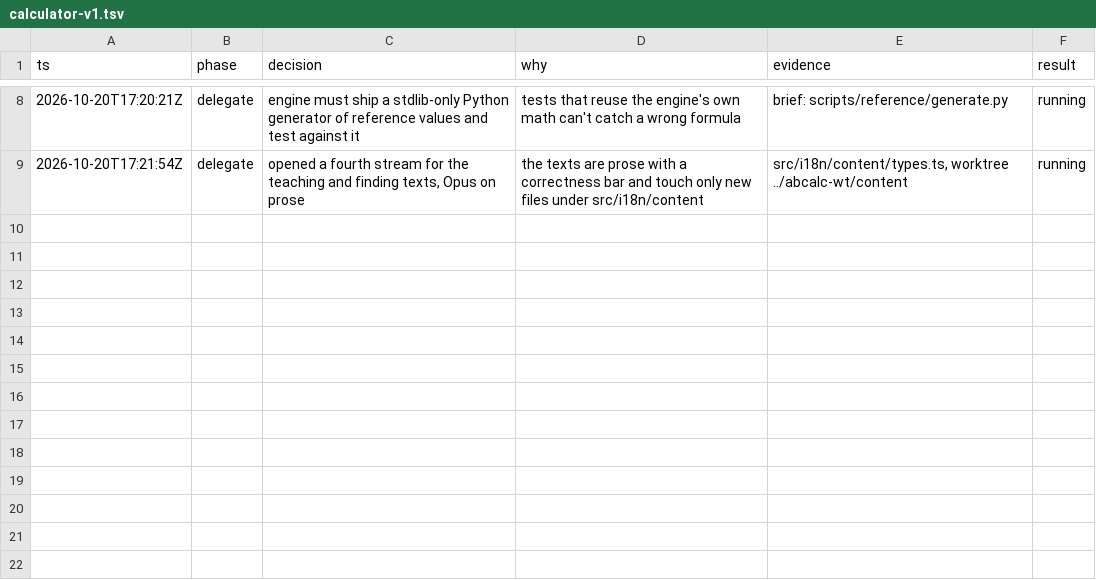
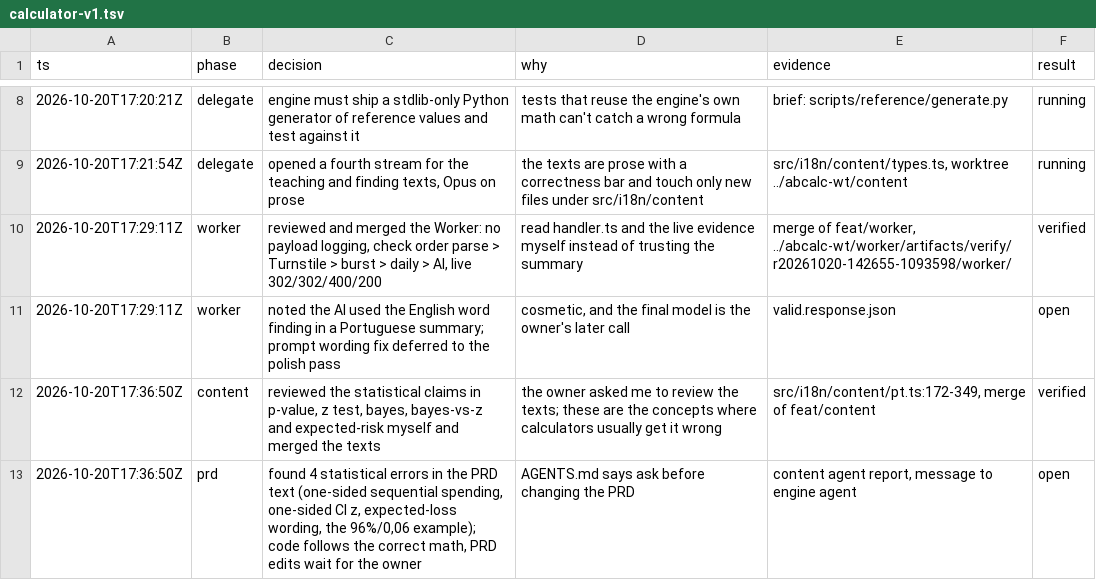
Before and after one commit to iagodemacedo/ab-test-calculator, a TSV file: .audit/calculator-v1.tsv, drawn as a sheet; only a part is shown, gaps mark what is left out.

```diff
--- a/.audit/calculator-v1.tsv
+++ b/.audit/calculator-v1.tsv
@@ -9 +9,5 @@ ts	phase	decision	why	evidence	result
 2026-10-20T17:21:54Z	delegate	opened a fourth stream for the teaching and finding texts, Opus on prose	the texts are prose with a correctness bar and touch only new files under src/i18n/content	src/i18n/content/types.ts, worktree ../abcalc-wt/content	running
+2026-10-20T17:29:11Z	worker	reviewed and merged the Worker: no payload logging, check order parse > Turnstile > burst > daily > AI, live 302/302/400/200	read handler.ts and the live evidence myself instead of trusting the summary	merge of feat/worker, ../abcalc-wt/worker/artifacts/verify/r20261020-142655-1093598/worker/	verified
+2026-10-20T17:29:11Z	worker	noted the AI used the English word finding in a Portuguese summary; prompt wording fix deferred to the polish pass	cosmetic, and the final model is the owner's later call	valid.response.json	open
+2026-10-20T17:36:50Z	content	reviewed the statistical claims in p-value, z test, bayes, bayes-vs-z and expected-risk myself and merged the texts	the owner asked me to review the texts; these are the concepts where calculators usually get it wrong	src/i18n/content/pt.ts:172-349, merge of feat/content	verified
+2026-10-20T17:36:50Z	prd	found 4 statistical errors in the PRD text (one-sided sequential spending, one-sided CI z, expected-loss wording, the 96%/0,06 example); code follows the correct math, PRD edits wait for the owner	AGENTS.md says ask before changing the PRD	content agent report, message to engine agent	open
```
Also changed, not shown: 4 other files.
